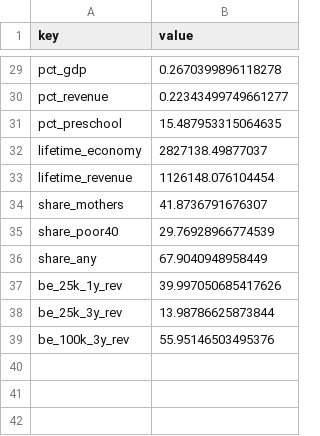
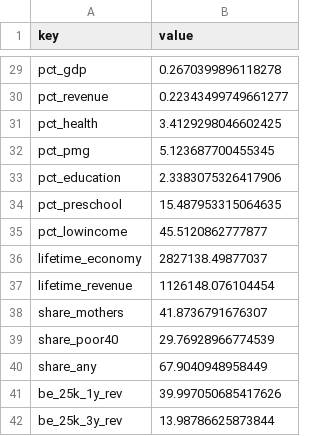
Before and after one commit to hgrueso/ukraine-labour-inclusion, a CSV file: output/tables/coi_headlines.csv, drawn as a sheet; only a part is shown, gaps mark what is left out; the shorter side is filled out with more unchanged rows.

```diff
--- a/output/tables/coi_headlines.csv
+++ b/output/tables/coi_headlines.csv
@@ -30,3 +30,7 @@ pct_gdp,0.2670399896118278
 pct_revenue,0.22343499749661277
+pct_health,3.4129298046602425
+pct_pmg,5.123687700455345
+pct_education,2.3383075326417906
 pct_preschool,15.487953315064635
+pct_lowincome,45.5120862777877
 lifetime_economy,2827138.49877037
```
Also changed, not shown: output/tables/coi_budget.csv, 7 other files.
